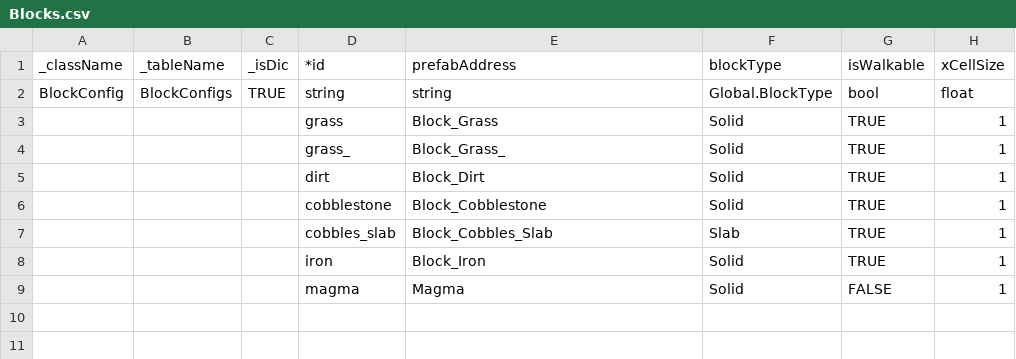
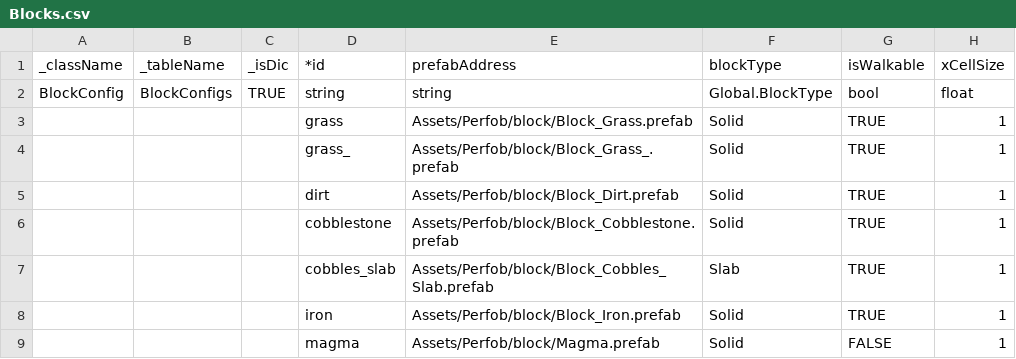
Before and after one commit to JXDYJS/SRPG_2026, a CSV file: Assets/Data/Table/Blocks.csv, drawn as a sheet; only a part is shown; the diff names each change by its address in the sheet, - before the commit and + after, or states it on an @@ line.

Commit message:
feat(build): Addressables 打包脚本(地址=Assets路径) + 方块配表同步改路径
- BuildAddressables.cs: 菜单 Tools/Addressables → Setup Groups(by path)/Build Content
  地址=完整 Assets/路径，分组由 groups.txt 前缀映射，ignore.txt 忽略规则，preserve 名单保护既有分组
- ignore.txt / groups.txt: 打包配置（gitignore 风格 + 前缀→组映射）
- Blocks.csv prefabAddress: Block_Grass 等短名 → Assets/Perfob/block/*.prefab（配合新寻址约定）

```diff
--- a/Assets/Data/Table/Blocks.csv
+++ b/Assets/Data/Table/Blocks.csv
-E3 (prefabAddress): Block_Grass
+E3 (prefabAddress): Assets/Perfob/block/Block_Grass.prefab
-E4 (prefabAddress): Block_Grass_
+E4 (prefabAddress): Assets/Perfob/block/Block_Grass_.prefab
-E5 (prefabAddress): Block_Dirt
+E5 (prefabAddress): Assets/Perfob/block/Block_Dirt.prefab
-E6 (prefabAddress): Block_Cobblestone
+E6 (prefabAddress): Assets/Perfob/block/Block_Cobblestone.prefab
-E7 (prefabAddress): Block_Cobbles_Slab
+E7 (prefabAddress): Assets/Perfob/block/Block_Cobbles_Slab.prefab
-E8 (prefabAddress): Block_Iron
+E8 (prefabAddress): Assets/Perfob/block/Block_Iron.prefab
-E9 (prefabAddress): Magma
+E9 (prefabAddress): Assets/Perfob/block/Magma.prefab
```
Also changed, not shown: 6 other files.
